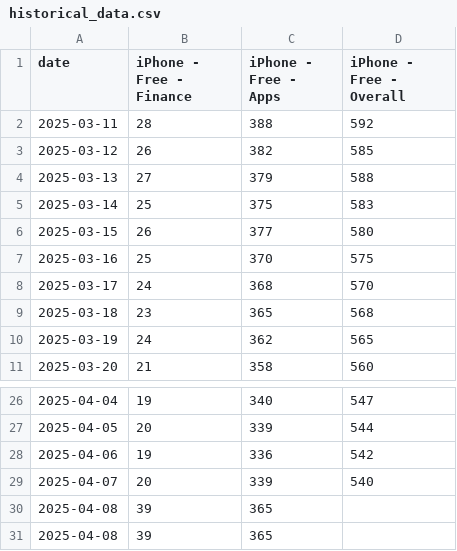
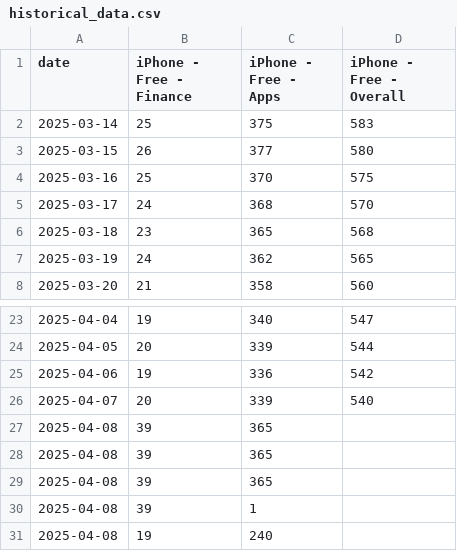
Before and after one commit to Pablo-ux-cyber/CryptoRank_Bot, a CSV file: historical_data.csv, drawn as a sheet; only a part is shown, gaps mark what is left out.

```diff
--- a/historical_data.csv
+++ b/historical_data.csv
@@ -1,5 +1,2 @@
 date,iPhone - Free - Finance,iPhone - Free - Apps,iPhone - Free - Overall
-2025-03-11,28,388,592
-2025-03-12,26,382,585
-2025-03-13,27,379,588
 2025-03-14,25,375,583
@@ -31 +28,4 @@ date,iPhone - Free - Finance,iPhone - Free - Apps,iPhone - Free - Overall
 2025-04-08,39,365,
+2025-04-08,39,365,
+2025-04-08,39,1,
+2025-04-08,19,240,
```
Also changed, not shown: 4 other files.
